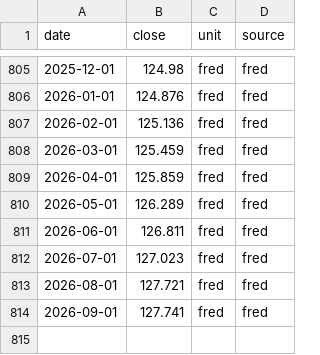
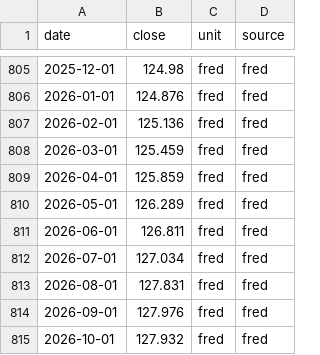
Before and after one commit to CertainAmount/mkviz-engine, a CSV file: data/series/fred_DPCERA3M086SBEA.csv, drawn as a sheet; only a part is shown, gaps mark what is left out.

```diff
--- a/data/series/fred_DPCERA3M086SBEA.csv
+++ b/data/series/fred_DPCERA3M086SBEA.csv
@@ -811,4 +811,5 @@ date,close,unit,source
 2026-06-01,126.811,fred,fred
-2026-07-01,127.023,fred,fred
-2026-08-01,127.721,fred,fred
-2026-09-01,127.741,fred,fred
+2026-07-01,127.034,fred,fred
+2026-08-01,127.831,fred,fred
+2026-09-01,127.976,fred,fred
+2026-10-01,127.932,fred,fred
```
Also changed, not shown: data/series/fred_UMCSENT.csv, 32 other files.
